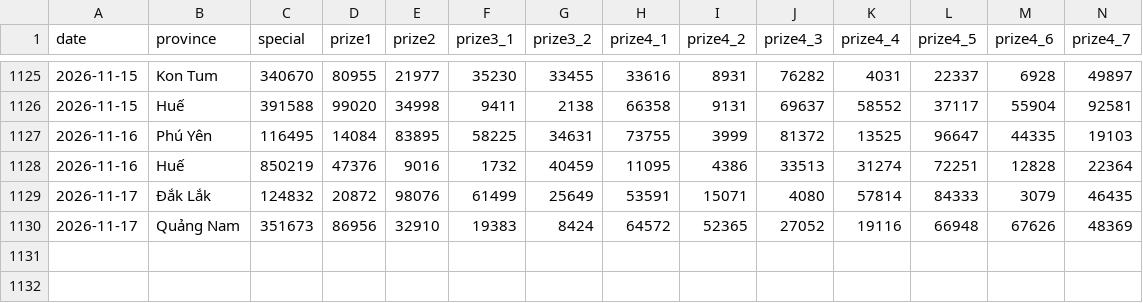
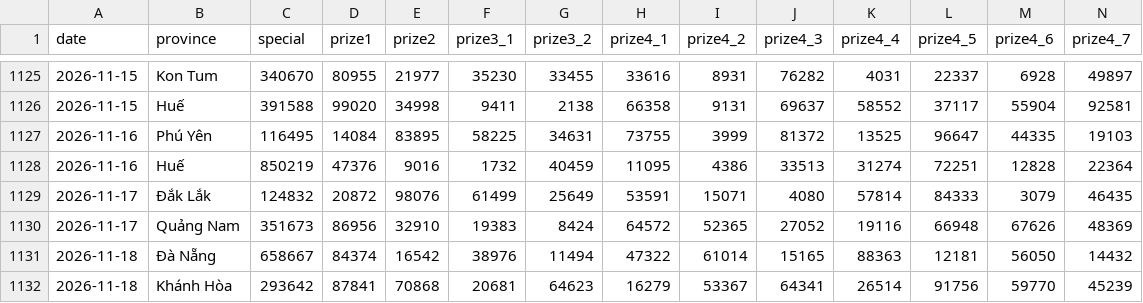
Before and after one commit to phuc341986/vietnam-lottery, a CSV file: data/xsmt.csv, drawn as a sheet; only a part is shown, gaps mark what is left out; rows hold the shown columns only; the diff names each change by its address in the sheet, - before the commit and + after, or states it on an @@ line.

```diff
--- a/data/xsmt.csv
+++ b/data/xsmt.csv
+row 1131: 2026-11-18 | Đà Nẵng | 658667 | 84374 | 16542 | 38976 | 11494 | 47322 | 61014 | 15165 | 88363 | 12181 | 56050 | 14432
+row 1132: 2026-11-18 | Khánh Hòa | 293642 | 87841 | 70868 | 20681 | 64623 | 16279 | 53367 | 64341 | 26514 | 91756 | 59770 | 45239
```
Also changed, not shown: data/xsmt-2-digits.csv, data/xsmt-sparse.csv, 8 other files.
